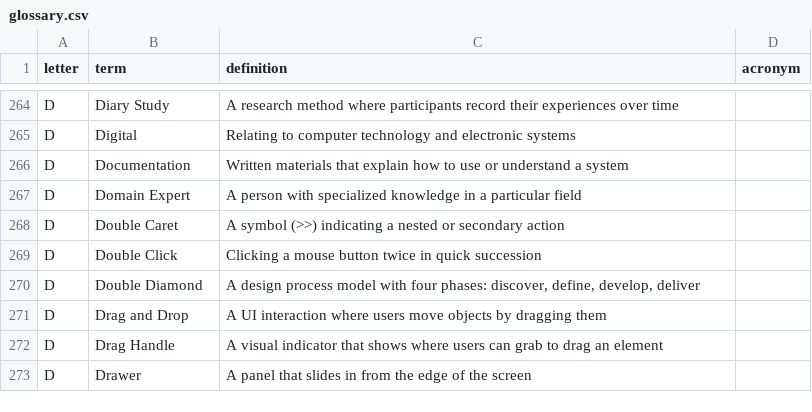
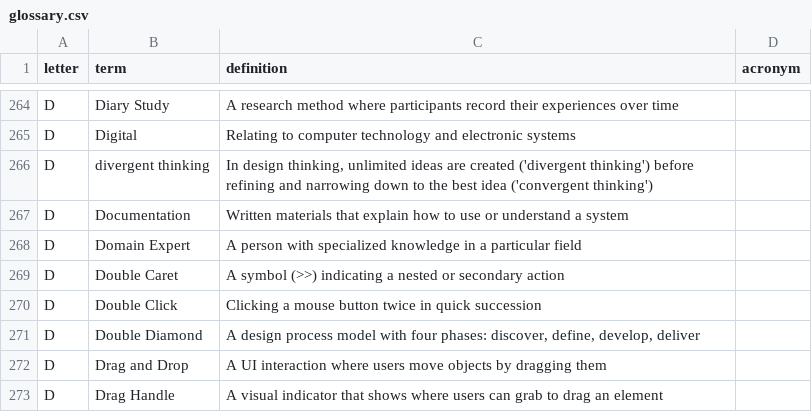
Before and after one commit to calee1/uxglossary, a CSV file: data/glossary.csv, drawn as a sheet; only a part is shown, gaps mark what is left out; the shorter side is filled out with more unchanged rows; the diff names each change by its address in the sheet, - before the commit and + after, or states it on an @@ line.

Commit message:
Update glossary: 757 terms

```diff
--- a/data/glossary.csv
+++ b/data/glossary.csv
+row 266: D | divergent thinking | In design thinking, unlimited ideas are created ('divergent thinking') before refining and narrowing down to the best idea ('convergent thinking')
```
